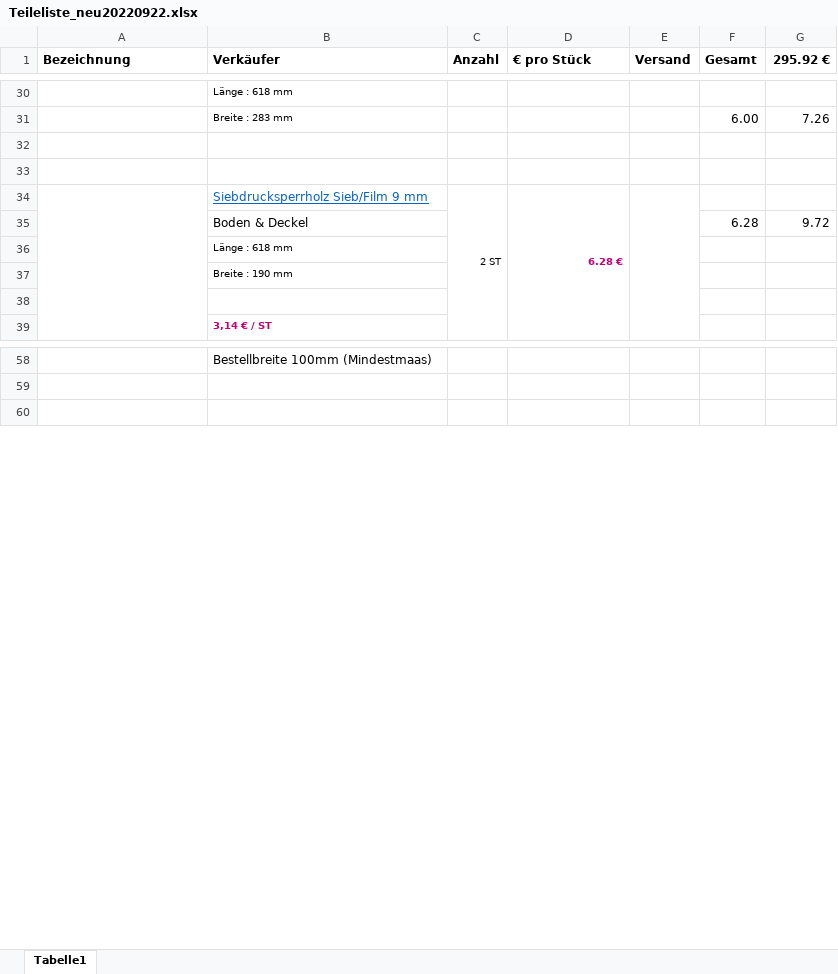
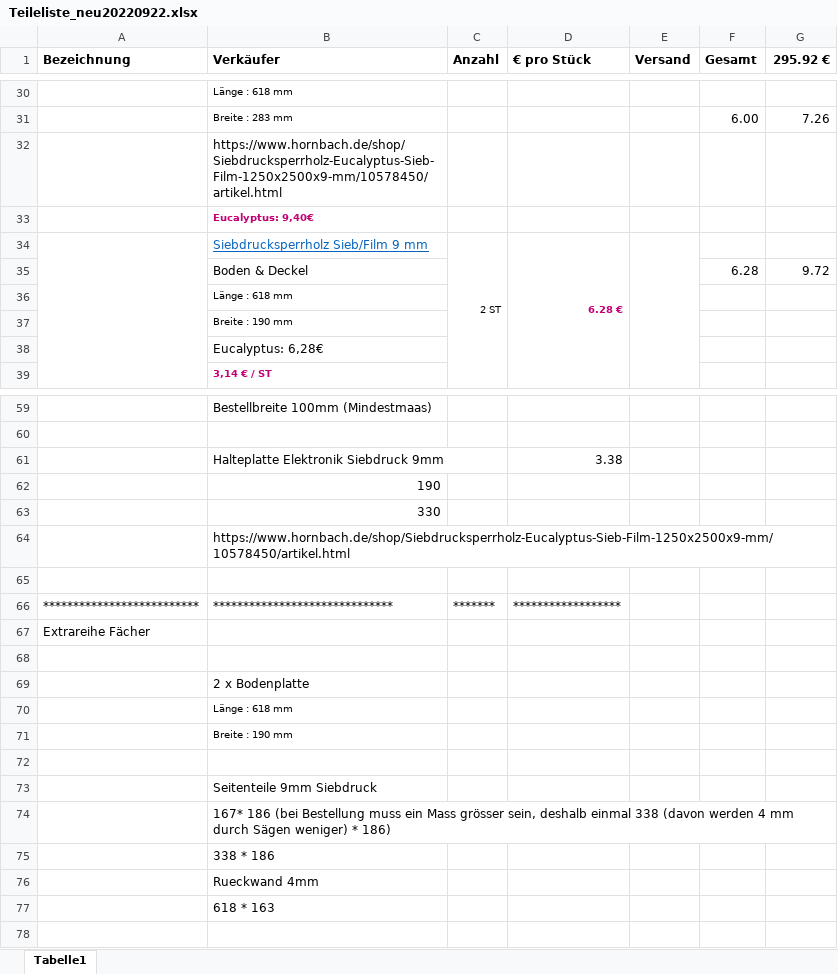
Before and after one commit to matgrhn/honigautomat, an Excel workbook: Teileliste_neu20220922.xlsx, sheet Tabelle1, drawn as a sheet; only a part is shown, gaps mark what is left out; values as stored, in another font and other column widths than the file's, no borders; charts and pictures not drawn; the diff covers the shown part only; the diff names each change by its address in the sheet, - before the commit and + after, or states it on an @@ line.

```diff
--- a/Teileliste_neu20220922.xlsx (sheet Tabelle1)
+++ b/Teileliste_neu20220922.xlsx (sheet Tabelle1)
-B32 (Verkäufer): (empty)
+B32 (Verkäufer): https://www.hornbach.de/shop/Siebdrucksperrholz-Eucalyptus-Sieb-Film-1250x2500x9-mm/10578450/artikel.html
-B33 (Verkäufer): (empty)
+B33 (Verkäufer): Eucalyptus: 9,40€
-B38 (Verkäufer): (empty)
+B38 (Verkäufer): Eucalyptus: 6,28€
+row 61:  | Halteplatte Elektronik Siebdruck 9mm |  | 3.38
+row 62:  | 190
+row 63:  | 330
+row 64:  | https://www.hornbach.de/shop/Siebdrucksperrholz-Eucalyptus-Sieb-Film-1250x2500x9-mm/10578450/artikel.html
+row 65: (empty)
+row 66: ************************** | ****************************** | ******* | ******************
+row 67: Extrareihe Fächer
+row 68: (empty)
+row 69:  | 2 x Bodenplatte
+row 70:  | Länge : 618 mm
+row 71:  | Breite : 190 mm
+row 72: (empty)
+row 73:  | Seitenteile 9mm Siebdruck
+row 74:  | 167* 186 (bei Bestellung muss ein Mass grösser sein, deshalb einmal 338 (davon werden 4 mm durch Sägen weniger) * 186)
+row 75:  | 338 * 186
+row 76:  | Rueckwand 4mm
+row 77:  | 618 * 163
```
Also changed, not shown: 1 added row and 1 edited cell elsewhere in this sheet, charts or pictures, PIN_assignment_arduino.xlsx, 4 other files.
